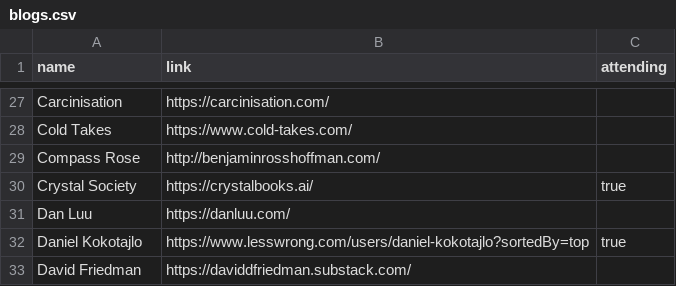
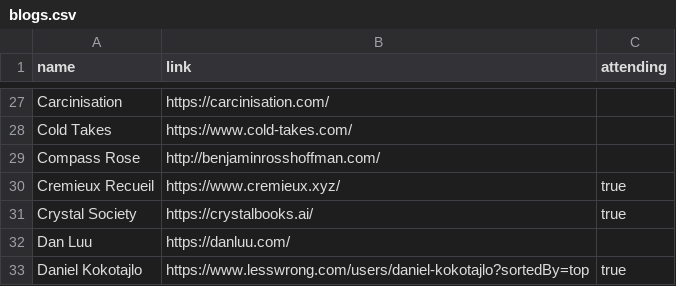
Before and after one commit to LessWrong2/lighthaven, a CSV file: blogs.csv, drawn as a sheet; only a part is shown, gaps mark what is left out; the shorter side is filled out with more unchanged rows; the diff names each change by its address in the sheet, - before the commit and + after, or states it on an @@ line.

Commit message:
blog edits

```diff
--- a/blogs.csv
+++ b/blogs.csv
+row 30: Cremieux Recueil | https://www.cremieux.xyz/ | true
```
